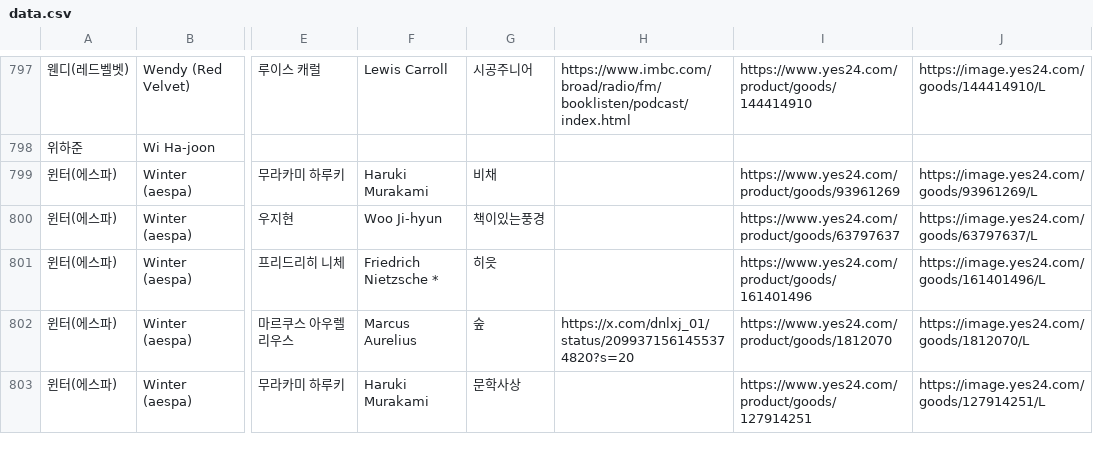
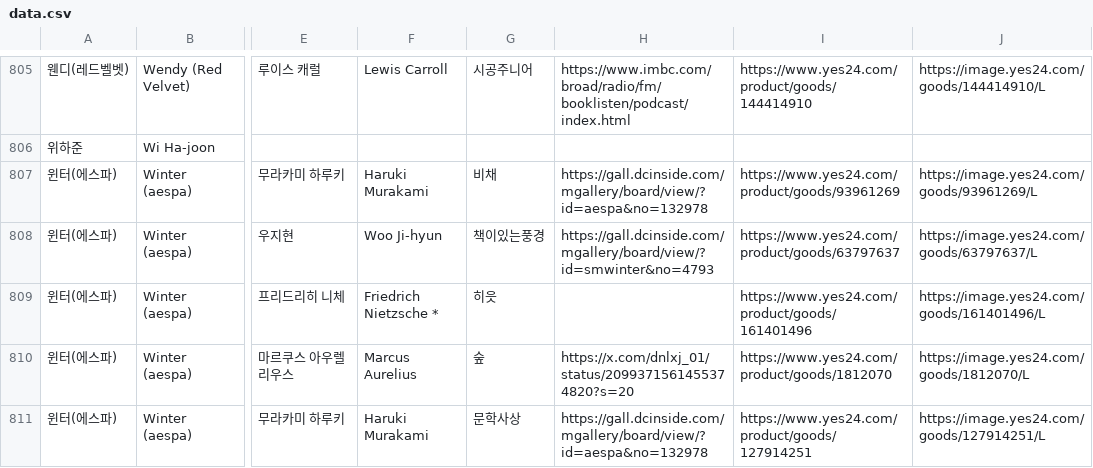
Before and after one commit to hwiruruk/favoread, a CSV file: data.csv, drawn as a sheet; only a part is shown, gaps mark what is left out; addresses are those after the commit; the diff covers the shown part only; the diff names each change by its address in the sheet, - before the commit and + after, or states it on an @@ line.

Commit message:
편집기에서 데이터 업데이트 (2026-09-26 11:45)

```diff
--- a/data.csv
+++ b/data.csv
-H807: (empty)
+H807: https://gall.dcinside.com/mgallery/board/view/?id=aespa&no=132978
-H808: (empty)
+H808: https://gall.dcinside.com/mgallery/board/view/?id=smwinter&no=4793
-H811: (empty)
+H811: https://gall.dcinside.com/mgallery/board/view/?id=aespa&no=132978
```
Also changed, not shown: 10 added rows and 4 edited cells elsewhere in this file.
